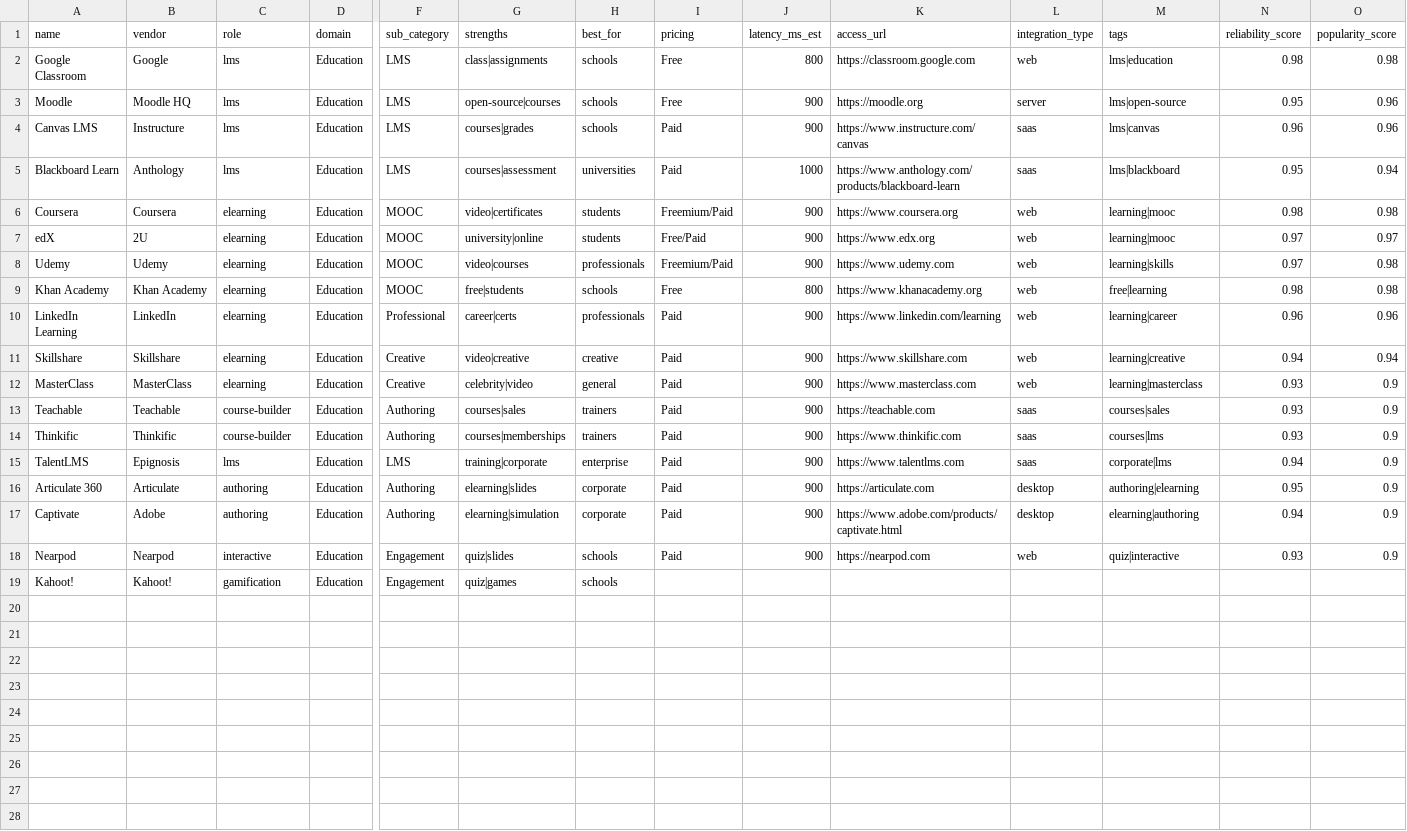
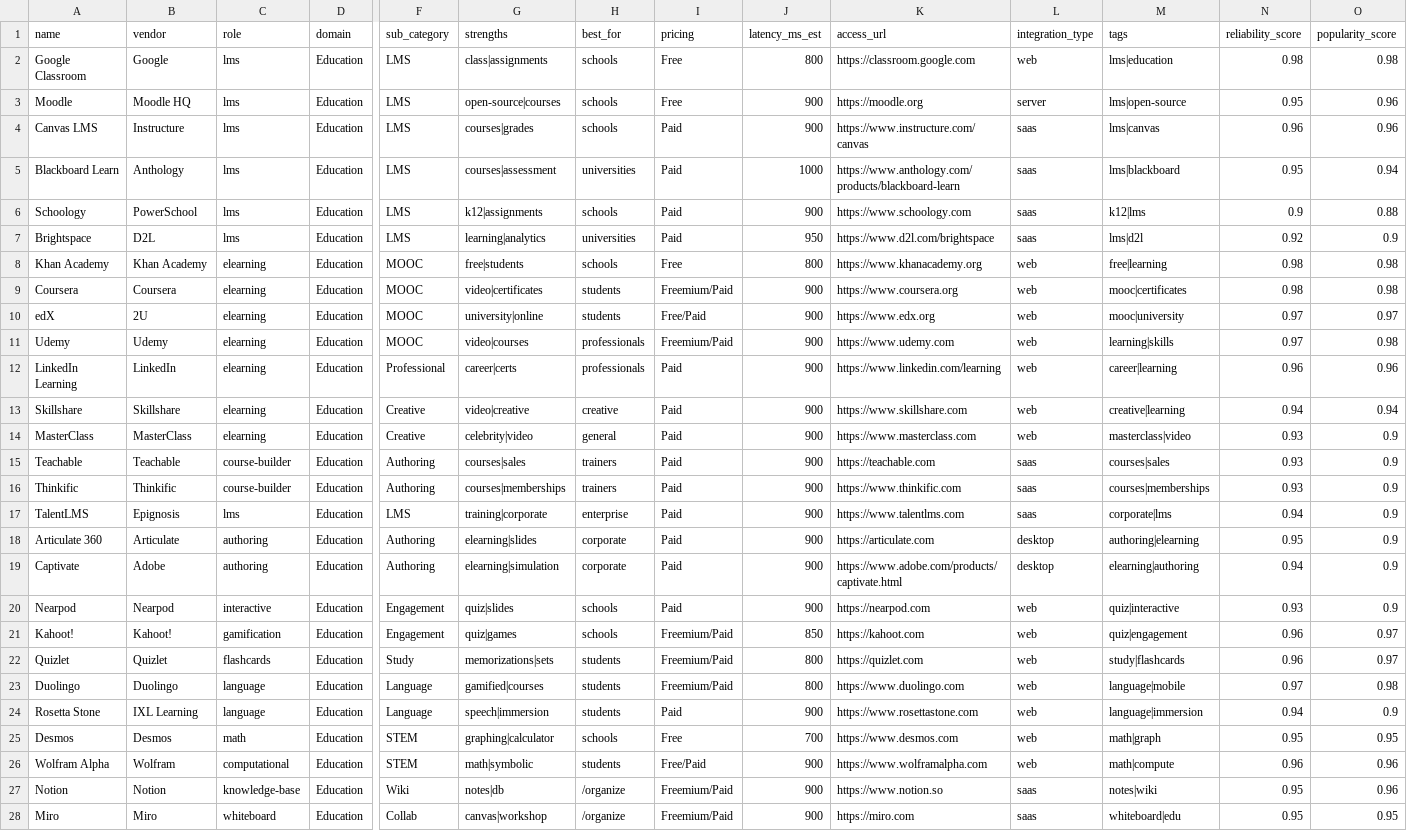
Before and after one commit to proteaNirav/rocketgpt, a CSV file: rocketgpt_v3_full/tools/sources/education_edtech.csv, drawn as a sheet; only a part is shown, gaps mark what is left out; addresses are those after the commit; rows hold the shown columns only; the diff names each change by its address in the sheet, - before the commit and + after, or states it on an @@ line.

Commit message:
Update education edtech sources with new platforms
Removed several elearning platforms and added new ones, including Schoology, Brightspace, and Kahoot! with updated details.

```diff
--- a/rocketgpt_v3_full/tools/sources/education_edtech.csv
+++ b/rocketgpt_v3_full/tools/sources/education_edtech.csv
+row 6: Schoology | PowerSchool | lms | Education | LMS | k12|assignments | schools | Paid | 900 | https://www.schoology.com | saas | k12|lms | 0.9 | 0.88
+row 7: Brightspace | D2L | lms | Education | LMS | learning|analytics | universities | Paid | 950 | https://www.d2l.com/brightspace | saas | lms|d2l | 0.92 | 0.9
@@ row 9 moved to row 8: Khan Academy @@
-M9 (tags): learning|mooc
+M9 (tags): mooc|certificates
-M10 (tags): learning|mooc
+M10 (tags): mooc|university
-M12 (tags): learning|career
+M12 (tags): career|learning
-M13 (tags): learning|creative
+M13 (tags): creative|learning
-M14 (tags): learning|masterclass
+M14 (tags): masterclass|video
-M16 (tags): courses|lms
+M16 (tags): courses|memberships
-I21 (pricing): (empty)
+I21 (pricing): Freemium/Paid
-J21 (latency_ms_est): (empty)
+J21 (latency_ms_est): 850
-K21 (access_url): (empty)
+K21 (access_url): https://kahoot.com
-L21 (integration_type): (empty)
+L21 (integration_type): web
-M21 (tags): (empty)
+M21 (tags): quiz|engagement
-N21 (reliability_score): (empty)
+N21 (reliability_score): 0.96
-O21 (popularity_score): (empty)
+O21 (popularity_score): 0.97
+row 22: Quizlet | Quizlet | flashcards | Education | Study | memorizations|sets | students | Freemium/Paid | 800 | https://quizlet.com | web | study|flashcards | 0.96 | 0.97
+row 23: Duolingo | Duolingo | language | Education | Language | gamified|courses | students | Freemium/Paid | 800 | https://www.duolingo.com | web | language|mobile | 0.97 | 0.98
+row 24: Rosetta Stone | IXL Learning | language | Education | Language | speech|immersion | students | Paid | 900 | https://www.rosettastone.com | web | language|immersion | 0.94 | 0.9
+row 25: Desmos | Desmos | math | Education | STEM | graphing|calculator | schools | Free | 700 | https://www.desmos.com | web | math|graph | 0.95 | 0.95
+row 26: Wolfram Alpha | Wolfram | computational | Education | STEM | math|symbolic | students | Free/Paid | 900 | https://www.wolframalpha.com | web | math|compute | 0.96 | 0.96
+row 27: Notion | Notion | knowledge-base | Education | Wiki | notes|db | /organize | Freemium/Paid | 900 | https://www.notion.so | saas | notes|wiki | 0.95 | 0.96
+row 28: Miro | Miro | whiteboard | Education | Collab | canvas|workshop | /organize | Freemium/Paid | 900 | https://miro.com | saas | whiteboard|edu | 0.95 | 0.95
```
